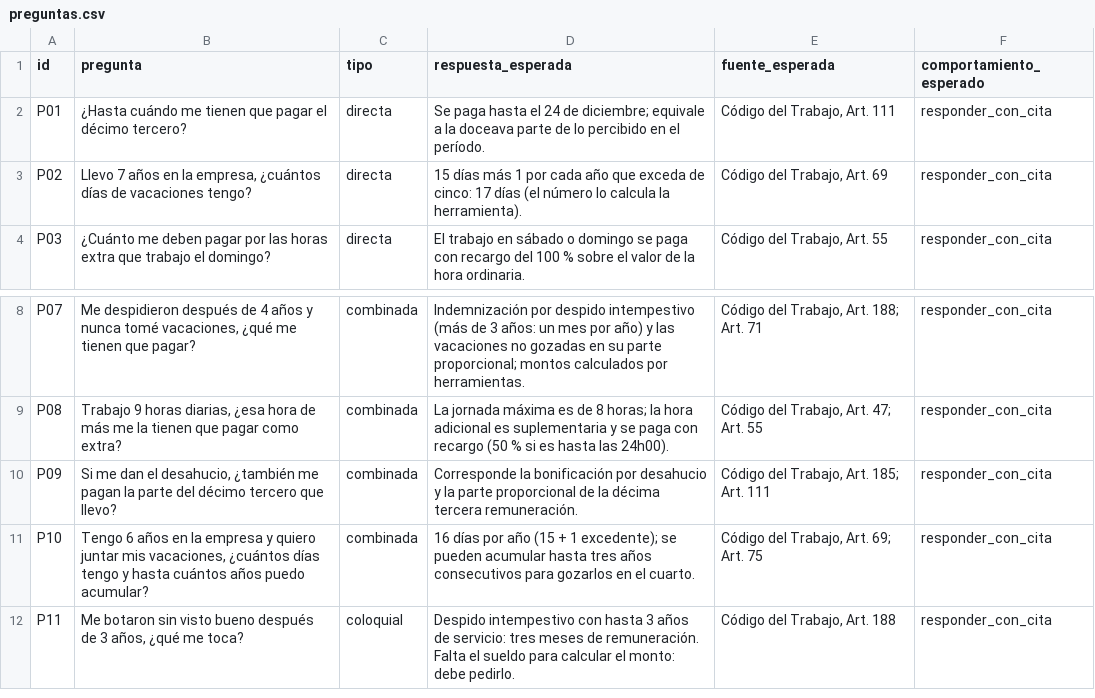
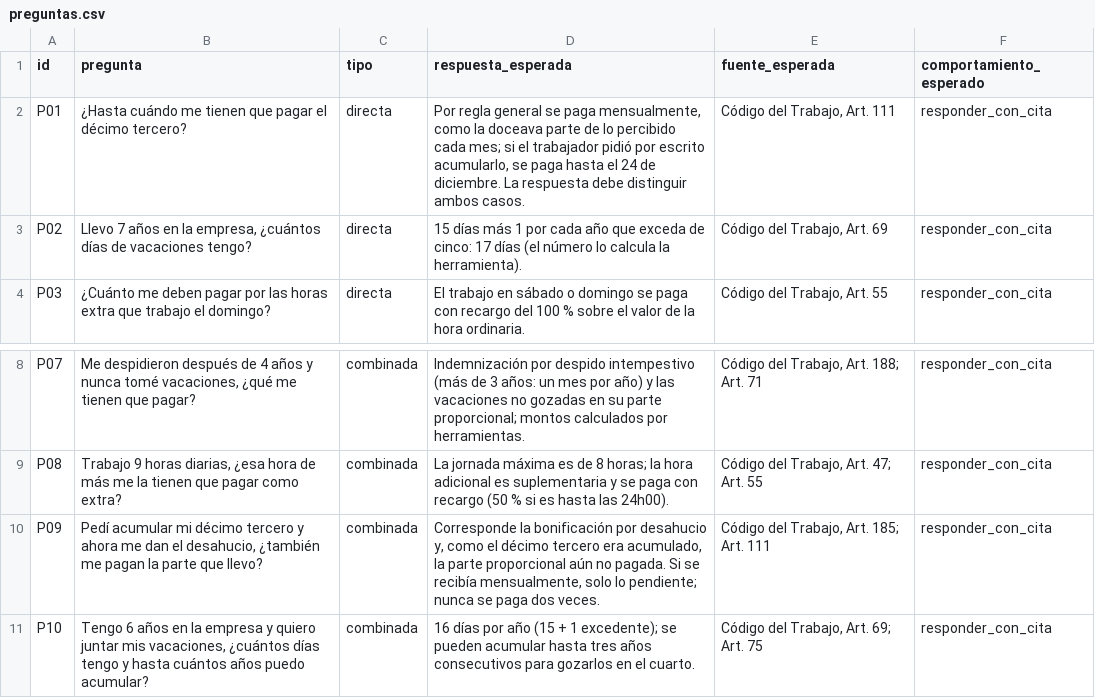
Before and after one commit to AlexGuerreroR/calculadora-laboral-ec, a CSV file: eval/preguntas.csv, drawn as a sheet; only a part is shown, gaps mark what is left out; the shorter side is filled out with more unchanged rows.

Commit message:
docs: corrige P01 y P09, aclara alcance de la ficha y fuentes pendientes

```diff
--- a/eval/preguntas.csv
+++ b/eval/preguntas.csv
@@ -1,3 +1,3 @@
 id,pregunta,tipo,respuesta_esperada,fuente_esperada,comportamiento_esperado
-P01,¿Hasta cuándo me tienen que pagar el décimo tercero?,directa,Se paga hasta el 24 de diciembre; equivale a la doceava parte de lo percibido en el período.,"Código del Trabajo, Art. 111",responder_con_cita
+P01,¿Hasta cuándo me tienen que pagar el décimo tercero?,directa,"Por regla general se paga mensualmente, como la doceava parte de lo percibido cada mes; si el trabajador pidió por escrito acumularlo, se paga hasta el 24 de diciembre. La respuesta debe distinguir ambos casos.","Código del Trabajo, Art. 111",responder_con_cita
 P02,"Llevo 7 años en la empresa, ¿cuántos días de vacaciones tengo?",directa,15 días más 1 por cada año que exceda de cinco: 17 días (el número lo calcula la herramienta).,"Código del Trabajo, Art. 69",responder_con_cita
@@ -9,3 +9,3 @@ P07,"Me despidieron después de 4 años y nunca tomé vacaciones, ¿qué me tien
 P08,"Trabajo 9 horas diarias, ¿esa hora de más me la tienen que pagar como extra?",combinada,La jornada máxima es de 8 horas; la hora adicional es suplementaria y se paga con recargo (50 % si es hasta las 24h00).,"Código del Trabajo, Art. 47; Art. 55",responder_con_cita
-P09,"Si me dan el desahucio, ¿también me pagan la parte del décimo tercero que llevo?",combinada,Corresponde la bonificación por desahucio y la parte proporcional de la décima tercera remuneración.,"Código del Trabajo, Art. 185; Art. 111",responder_con_cita
+P09,"Pedí acumular mi décimo tercero y ahora me dan el desahucio, ¿también me pagan la parte que llevo?",combinada,"Corresponde la bonificación por desahucio y, como el décimo tercero era acumulado, la parte proporcional aún no pagada. Si se recibía mensualmente, solo lo pendiente; nunca se paga dos veces.","Código del Trabajo, Art. 185; Art. 111",responder_con_cita
 P10,"Tengo 6 años en la empresa y quiero juntar mis vacaciones, ¿cuántos días tengo y hasta cuántos años puedo acumular?",combinada,16 días por año (15 + 1 excedente); se pueden acumular hasta tres años consecutivos para gozarlos en el cuarto.,"Código del Trabajo, Art. 69; Art. 75",responder_con_cita
```
Also changed, not shown: 2 other files.
